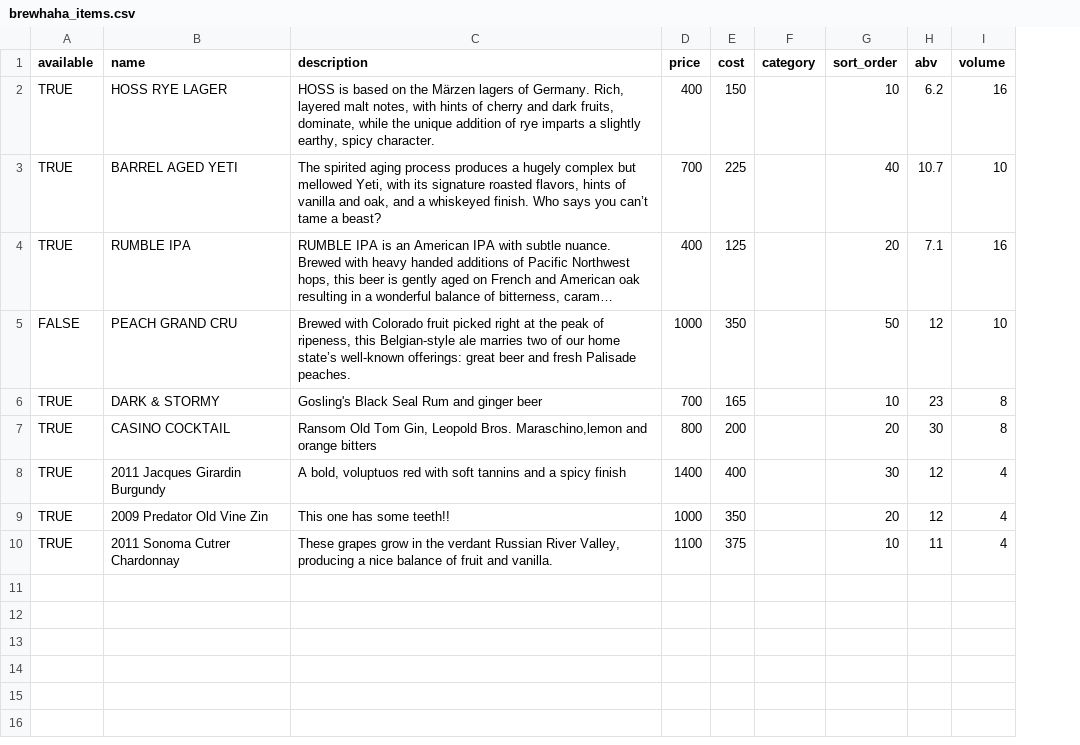
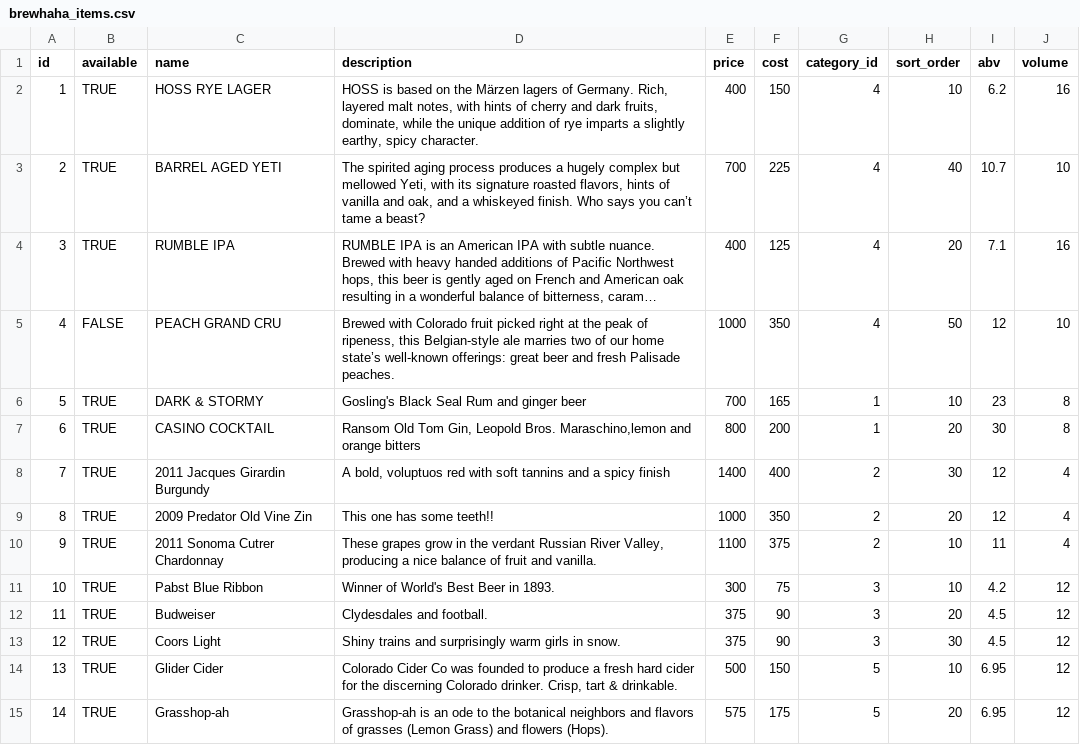
Before and after one commit to MappingKat/Brewhaha, a CSV file: brewhaha_items.csv, drawn as a sheet; long unchanged cells end in …; removed rows and columns are numbered as before the commit, all else as after; the diff names each change by its address in the sheet, - before the commit and + after, or states it on an @@ line.

Commit message:
added seed data for categories

```diff
--- a/brewhaha_items.csv
+++ b/brewhaha_items.csv
+column A (id), rows 2-10: 1 | 2 | 3 | 4 | 5 | 6 | 7 | 8 | 9
-column F (category), empty
+column G (category_id), rows 2-10: 4 | 4 | 4 | 4 | 1 | 1 | 2 | 2 | 2
+row 11: 10 | TRUE | Pabst Blue Ribbon | Winner of World's Best Beer in 1893. | 300 | 75 | 3 | 10 | 4.2 | 12
+row 12: 11 | TRUE | Budweiser | Clydesdales and football. | 375 | 90 | 3 | 20 | 4.5 | 12
+row 13: 12 | TRUE | Coors Light | Shiny trains and surprisingly warm girls in snow. | 375 | 90 | 3 | 30 | 4.5 | 12
+row 14: 13 | TRUE | Glider Cider | Colorado Cider Co was founded to produce a fresh hard cider for the discerning Colorado drinker. Crisp, tart & drinkable. | 500 | 150 | 5 | 10 | 6.95 | 12
+row 15: 14 | TRUE | Grasshop-ah | Grasshop-ah is an ode to the botanical neighbors and flavors of grasses (Lemon Grass) and flowers (Hops). | 575 | 175 | 5 | 20 | 6.95 | 12
```
Also changed, not shown: 3 other files.
